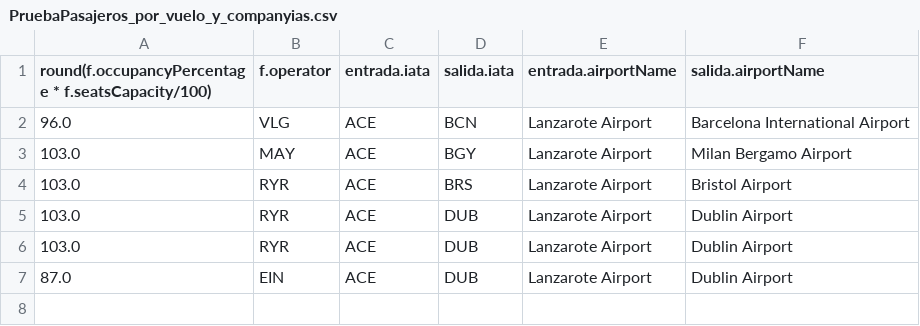
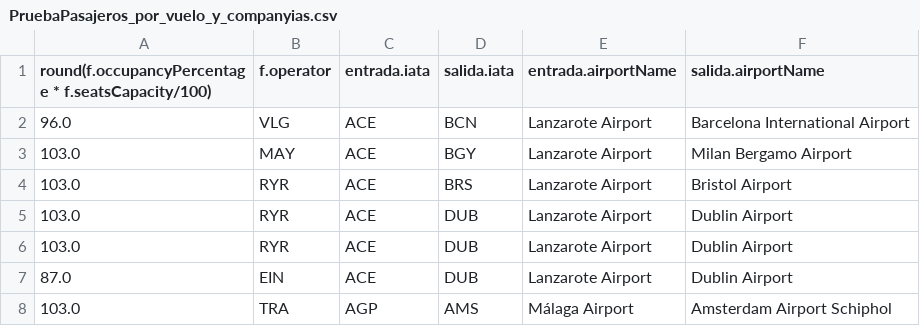
Before and after one commit to GabrielTRK/NSGA-III, a CSV file: data/datos/PruebaPasajeros_por_vuelo_y_companyias.csv, drawn as a sheet; the diff names each change by its address in the sheet, - before the commit and + after, or states it on an @@ line.

```diff
--- a/data/datos/PruebaPasajeros_por_vuelo_y_companyias.csv
+++ b/data/datos/PruebaPasajeros_por_vuelo_y_companyias.csv
+row 8: 103.0 | TRA | AGP | AMS | Málaga Airport | Amsterdam Airport Schiphol
```
Also changed, not shown: data/datos/PruebaDinero_por_vuelo.csv, data/datos/PruebaPasajeros_por_vuelo.csv, 5 other files.
